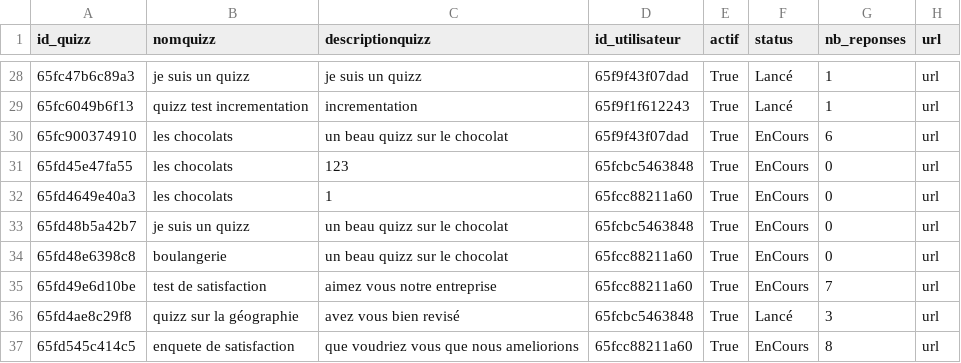
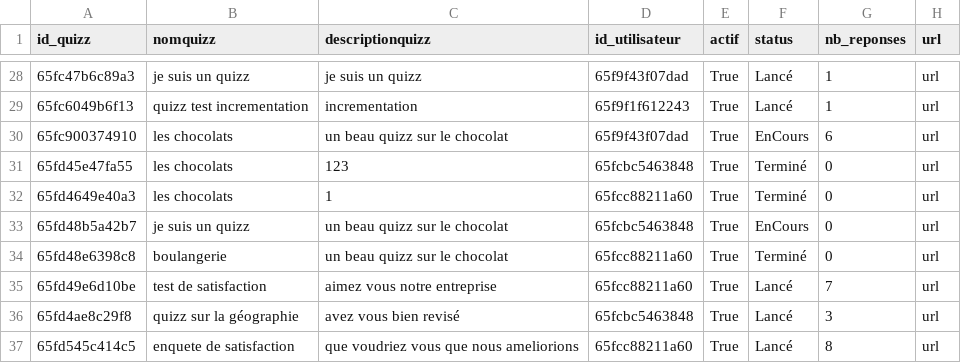
Before and after one commit to MSAcom/Quizzeo, a CSV file: quizz/creationquizz/quizz.csv, drawn as a sheet; only a part is shown, gaps mark what is left out.

```diff
--- a/quizz/creationquizz/quizz.csv
+++ b/quizz/creationquizz/quizz.csv
@@ -30,8 +30,8 @@ id_quizz,nomquizz,descriptionquizz,id_utilisateur,actif,status,nb_reponses,url
 65fc900374910,"les chocolats","un beau quizz sur le chocolat",65f9f43f07dad,True,EnCours,6,url
-65fd45e47fa55,"les chocolats",123,65fcbc5463848,True,EnCours,0,url
-65fd4649e40a3,"les chocolats",1,65fcc88211a60,True,EnCours,0,url
+65fd45e47fa55,"les chocolats",123,65fcbc5463848,True,Terminé,0,url
+65fd4649e40a3,"les chocolats",1,65fcc88211a60,True,Terminé,0,url
 65fd48b5a42b7,"je suis un quizz","un beau quizz sur le chocolat",65fcbc5463848,True,EnCours,0,url
-65fd48e6398c8,boulangerie,"un beau quizz sur le chocolat",65fcc88211a60,True,EnCours,0,url
-65fd49e6d10be,"test de satisfaction","aimez vous notre entreprise",65fcc88211a60,True,EnCours,7,url
+65fd48e6398c8,boulangerie,"un beau quizz sur le chocolat",65fcc88211a60,True,Terminé,0,url
+65fd49e6d10be,"test de satisfaction","aimez vous notre entreprise",65fcc88211a60,True,Lancé,7,url
 65fd4ae8c29f8,"quizz sur la géographie","avez vous bien revisé",65fcbc5463848,True,Lancé,3,url
-65fd545c414c5,"enquete de satisfaction","que voudriez vous que nous ameliorions",65fcc88211a60,True,EnCours,8,url
+65fd545c414c5,"enquete de satisfaction","que voudriez vous que nous ameliorions",65fcc88211a60,True,Lancé,8,url
```
Also changed, not shown: accueil/utilisateurs.csv, 2 other files.
